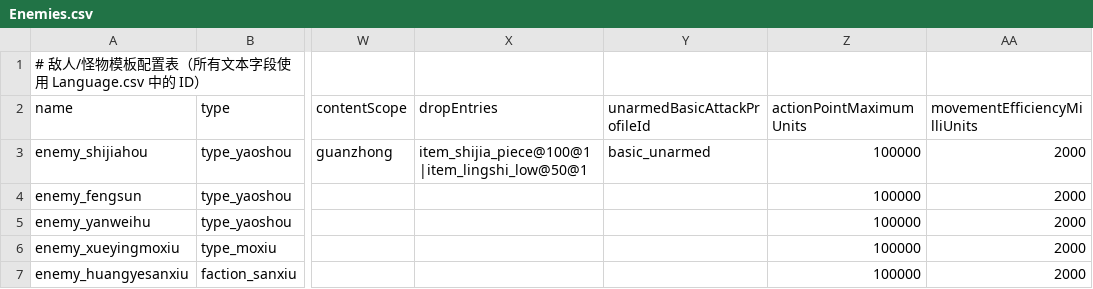
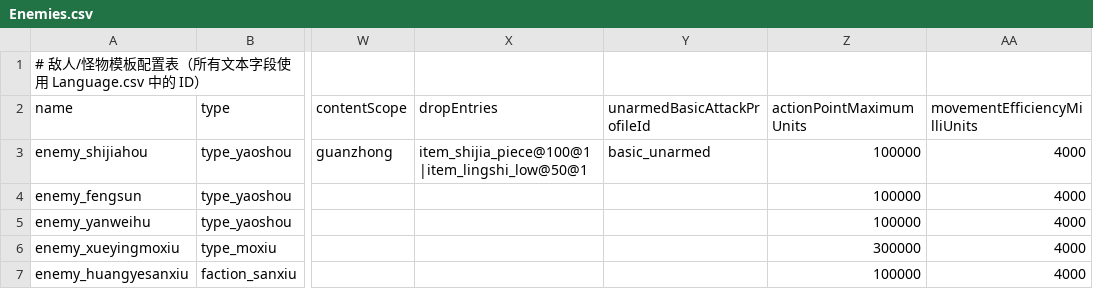
Before and after one commit to nileel/tianzhang, a CSV file: src/Assets/DataConfig/Enemies.csv, drawn as a sheet; only a part is shown, gaps mark what is left out; the diff names each change by its address in the sheet, - before the commit and + after, or states it on an @@ line.

```diff
--- a/src/Assets/DataConfig/Enemies.csv
+++ b/src/Assets/DataConfig/Enemies.csv
-AA3:AA7 (movementEfficiencyMilliUnits): 2000
+AA3:AA7 (movementEfficiencyMilliUnits): 4000
-Z6 (actionPointMaximumUnits): 100000
+Z6 (actionPointMaximumUnits): 300000
```
Also changed, not shown: src/Assets/DataConfig/Characters.csv, 50 other files.
